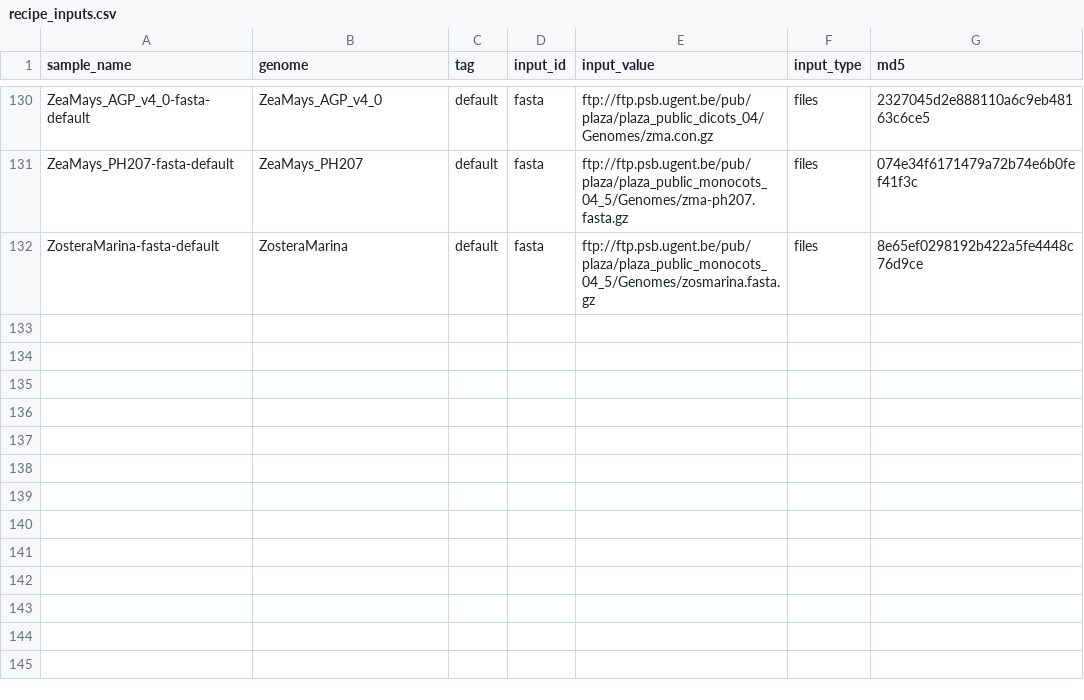
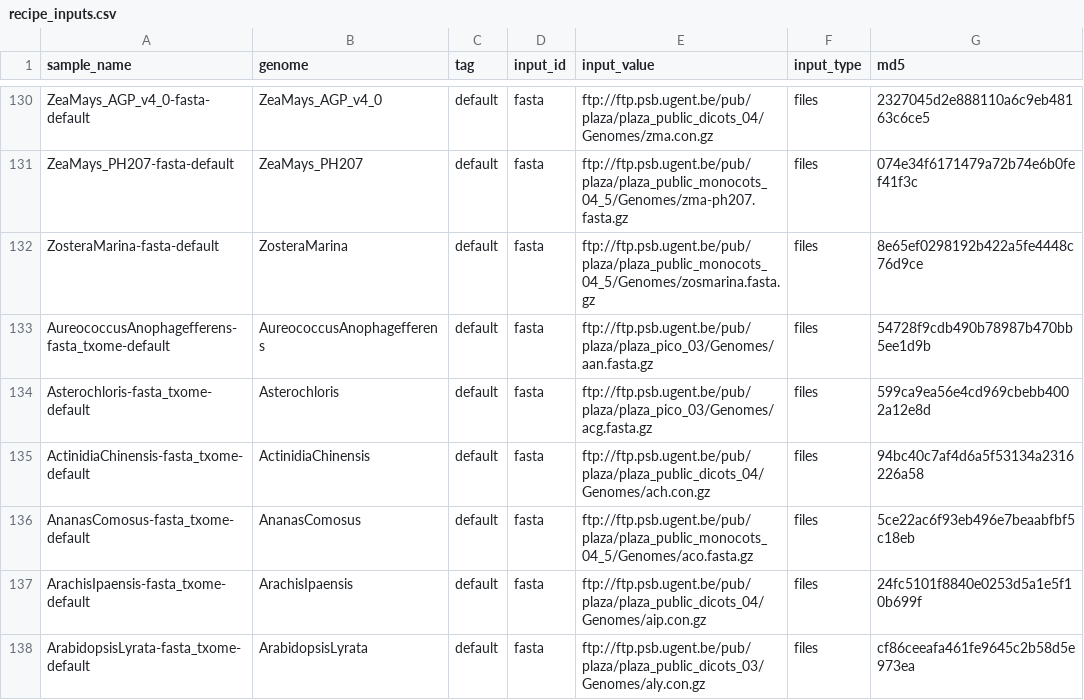
Before and after one commit to refgenie/plantref, a CSV file: asset_pep/recipe_inputs.csv, drawn as a sheet; only a part is shown, gaps mark what is left out; the diff names each change by its address in the sheet, - before the commit and + after, or states it on an @@ line.

Commit message:
add txome examples

```diff
--- a/asset_pep/recipe_inputs.csv
+++ b/asset_pep/recipe_inputs.csv
+row 133: AureococcusAnophagefferens-fasta_txome-default | AureococcusAnophagefferens | default | fasta | ftp://ftp.psb.ugent.be/pub/plaza/plaza_pico_03/Genomes/aan.fasta.gz | files | 54728f9cdb490b78987b470bb5ee1d9b
+row 134: Asterochloris-fasta_txome-default | Asterochloris | default | fasta | ftp://ftp.psb.ugent.be/pub/plaza/plaza_pico_03/Genomes/acg.fasta.gz | files | 599ca9ea56e4cd969cbebb4002a12e8d
+row 135: ActinidiaChinensis-fasta_txome-default | ActinidiaChinensis | default | fasta | ftp://ftp.psb.ugent.be/pub/plaza/plaza_public_dicots_04/Genomes/ach.con.gz | files | 94bc40c7af4d6a5f53134a2316226a58
+row 136: AnanasComosus-fasta_txome-default | AnanasComosus | default | fasta | ftp://ftp.psb.ugent.be/pub/plaza/plaza_public_monocots_04_5/Genomes/aco.fasta.gz | files | 5ce22ac6f93eb496e7beaabfbf5c18eb
+row 137: ArachisIpaensis-fasta_txome-default | ArachisIpaensis | default | fasta | ftp://ftp.psb.ugent.be/pub/plaza/plaza_public_dicots_04/Genomes/aip.con.gz | files | 24fc5101f8840e0253d5a1e5f10b699f
+row 138: ArabidopsisLyrata-fasta_txome-default | ArabidopsisLyrata | default | fasta | ftp://ftp.psb.ugent.be/pub/plaza/plaza_public_dicots_03/Genomes/aly.con.gz | files | cf86ceeafa461fe9645c2b58d5e973ea
```
Also changed, not shown: asset_pep/assets.csv.
